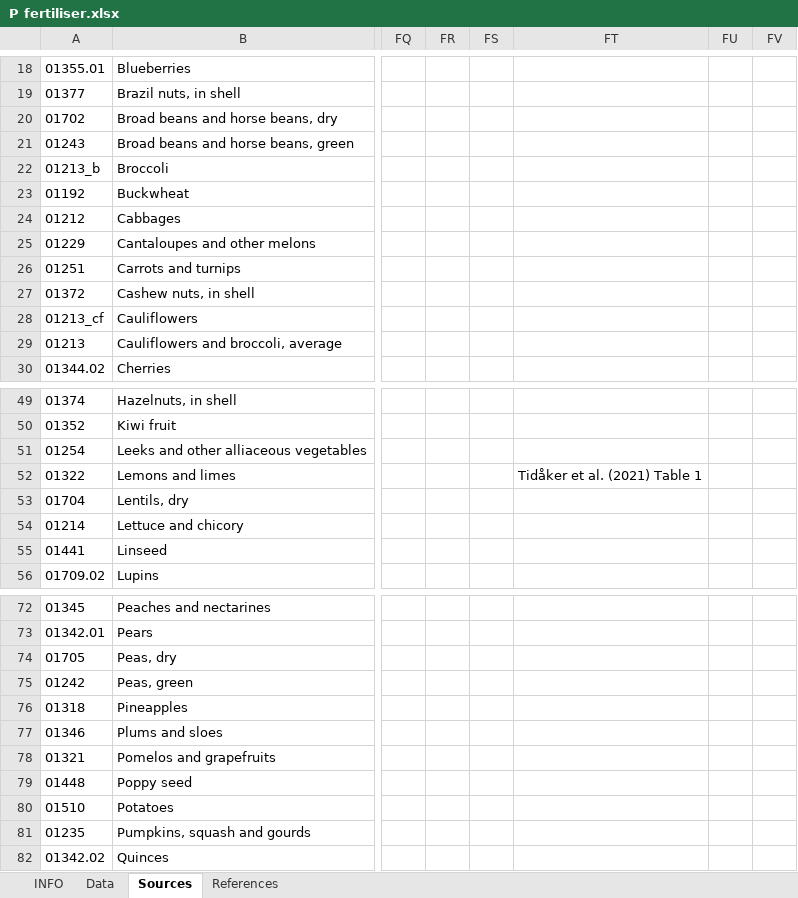
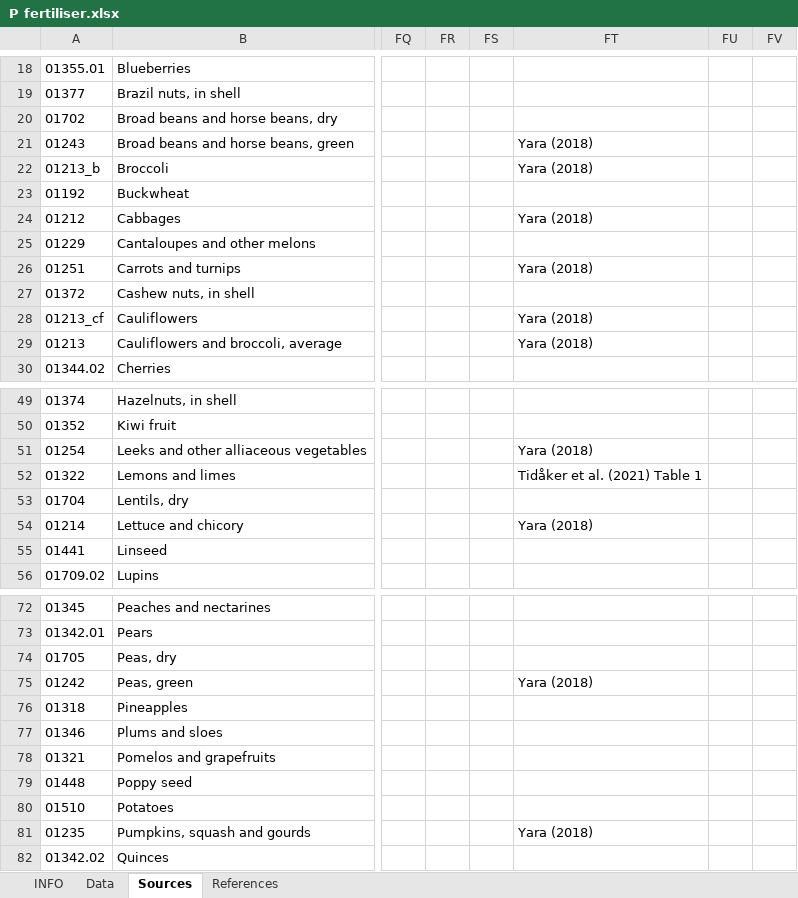
Before and after one commit to SLU-foodsystems/safad, an Excel workbook: data-preprocessing/rpc-footprints/1 - Crops/P fertiliser.xlsx, sheet Sources, drawn as a sheet; only a part is shown, gaps mark what is left out; values as stored, in another font and other column widths than the file's, no borders; the diff names each change by its address in the sheet, - before the commit and + after, or states it on an @@ line.

```diff
--- a/data-preprocessing/rpc-footprints/1 - Crops/P fertiliser.xlsx (sheet Sources)
+++ b/data-preprocessing/rpc-footprints/1 - Crops/P fertiliser.xlsx (sheet Sources)
-FT21:FT22: (empty)
+FT21:FT22: Yara (2018)
-FT24: (empty)
+FT24: Yara (2018)
-FT26: (empty)
+FT26: Yara (2018)
-FT28:FT29: (empty)
+FT28:FT29: Yara (2018)
-FT51: (empty)
+FT51: Yara (2018)
-FT54: (empty)
+FT54: Yara (2018)
-FT75: (empty)
+FT75: Yara (2018)
-FT81: (empty)
+FT81: Yara (2018)
```
Also changed, not shown: sheet Data, sheet References.
